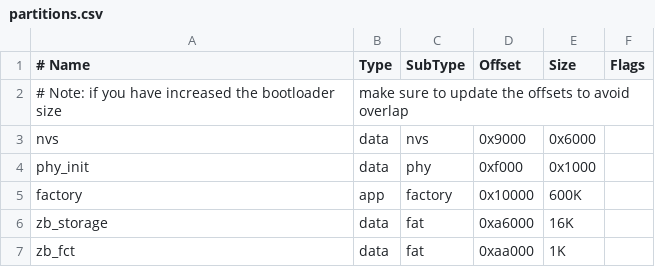
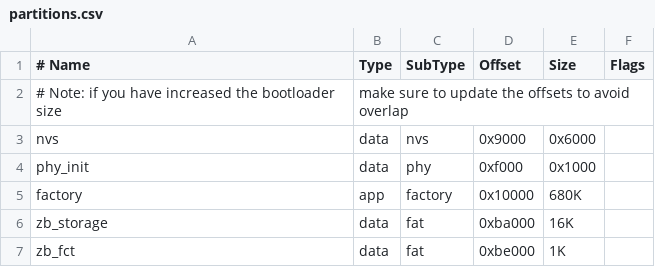
Before and after one commit to vedatbotuk/selforganized_802.15.4_network_with_esp32, a CSV file: FFD/partitions.csv, drawn as a sheet.

```diff
--- a/FFD/partitions.csv
+++ b/FFD/partitions.csv
@@ -4,4 +4,4 @@ nvs,        data, nvs,      0x9000,  0x6000,
 phy_init,   data, phy,      0xf000,  0x1000,
-factory,    app,  factory,  0x10000, 600K,
-zb_storage, data, fat,      0xa6000, 16K,
-zb_fct,     data, fat,      0xaa000, 1K,
+factory,    app,  factory,  0x10000, 680K,
+zb_storage, data, fat,      0xba000, 16K,
+zb_fct,     data, fat,      0xbe000, 1K,
```
Also changed, not shown: 7 other files.
